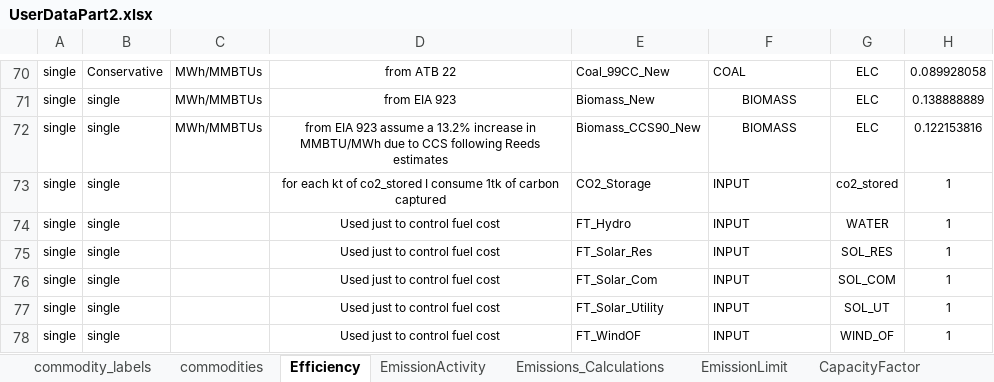
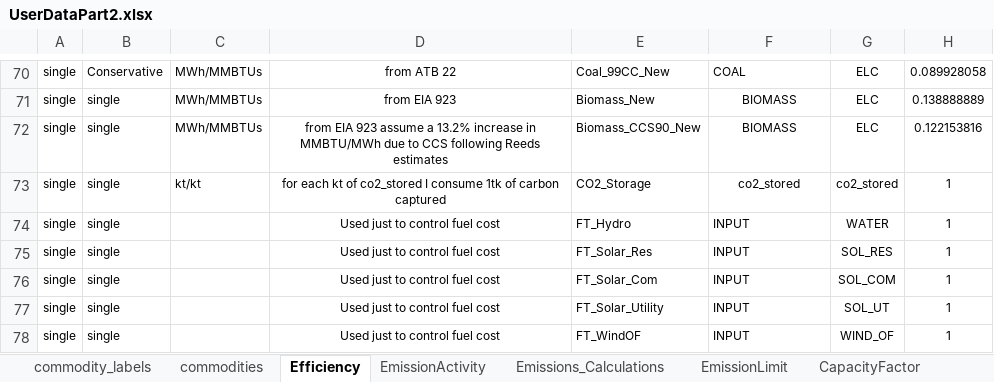
Before and after one commit to vaduraes/TemoaHurricane_V2, an Excel workbook: CreateBaseDeck/ExcelUserData/UserDataPart2.xlsx, sheet Efficiency, drawn as a sheet; only a part is shown, gaps mark what is left out; values as stored, in another font and other column widths than the file's, no borders; the diff names each change by its address in the sheet, - before the commit and + after, or states it on an @@ line.

```diff
--- a/CreateBaseDeck/ExcelUserData/UserDataPart2.xlsx (sheet Efficiency)
+++ b/CreateBaseDeck/ExcelUserData/UserDataPart2.xlsx (sheet Efficiency)
-C73: (empty)
+C73: kt/kt
-F73: INPUT
+F73: co2_stored
-F73 alignment: left
+F73 alignment: center
```
Also changed, not shown: sheet MaxCapacity, sheet EmissionActivity, sheet commodities, CreateBaseDeck/ExcelUserData/UserDataPart1.xlsx, 2 other files.
